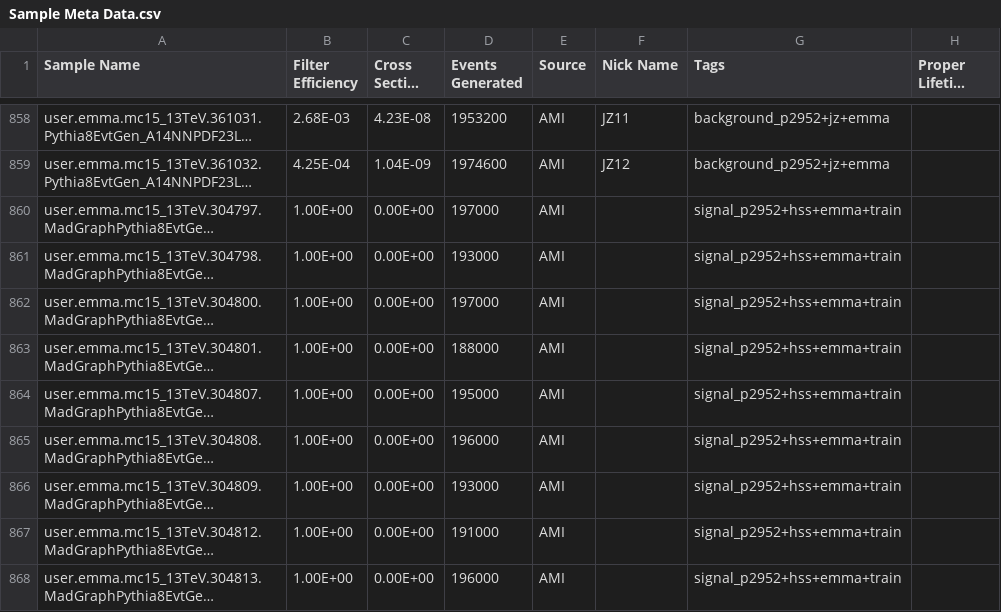
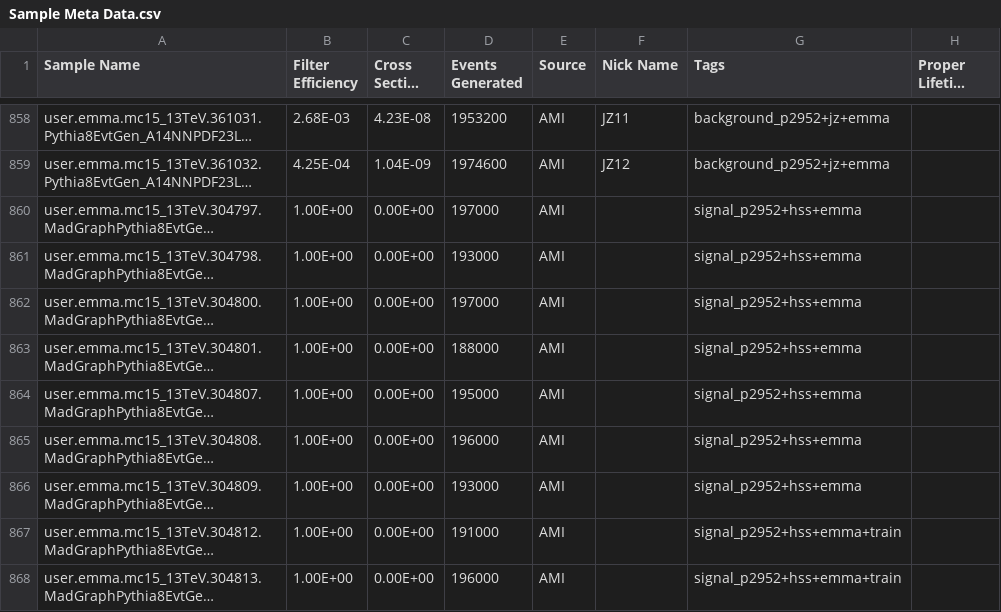
Before and after one commit to gordonwatts/JetCutStudies, a CSV file: libDataAccess/Sample Meta Data.csv, drawn as a sheet; only a part is shown, gaps mark what is left out; long unchanged cells end in …; the diff names each change by its address in the sheet, - before the commit and + after, or states it on an @@ line.

Commit message:
Don't train on low mass samples.

```diff
--- a/libDataAccess/Sample Meta Data.csv
+++ b/libDataAccess/Sample Meta Data.csv
-G860:G866 (Tags): signal_p2952+hss+emma+train
+G860:G866 (Tags): signal_p2952+hss+emma
```
